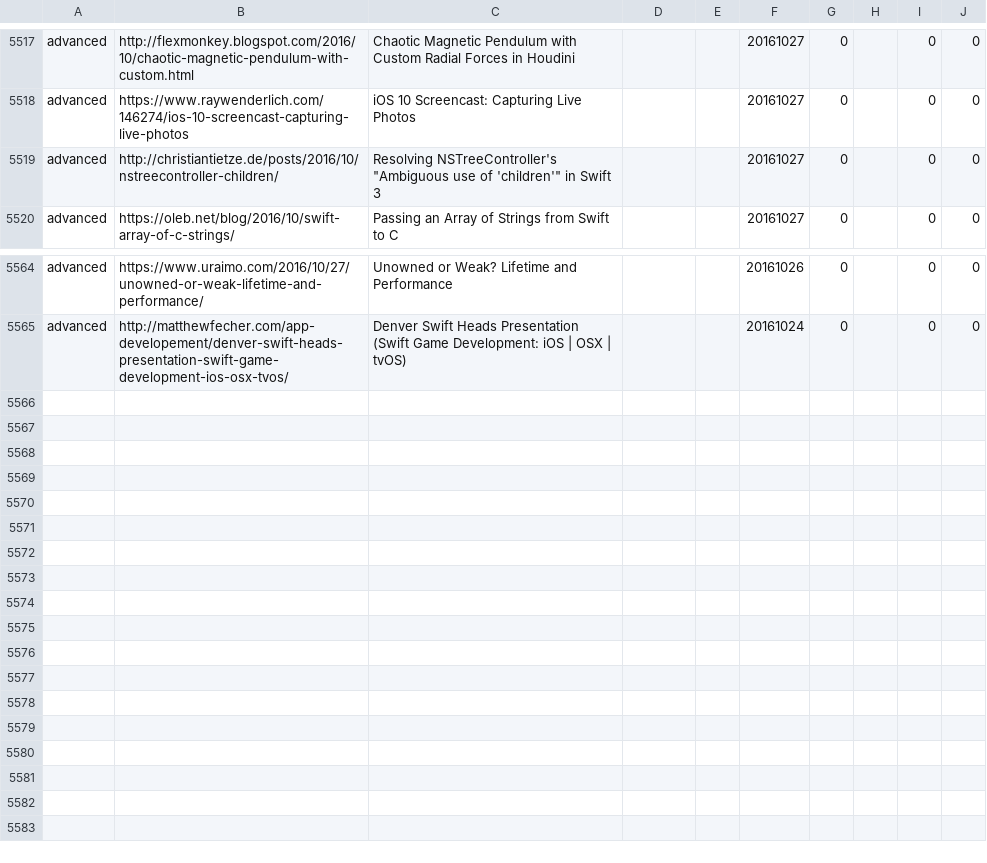
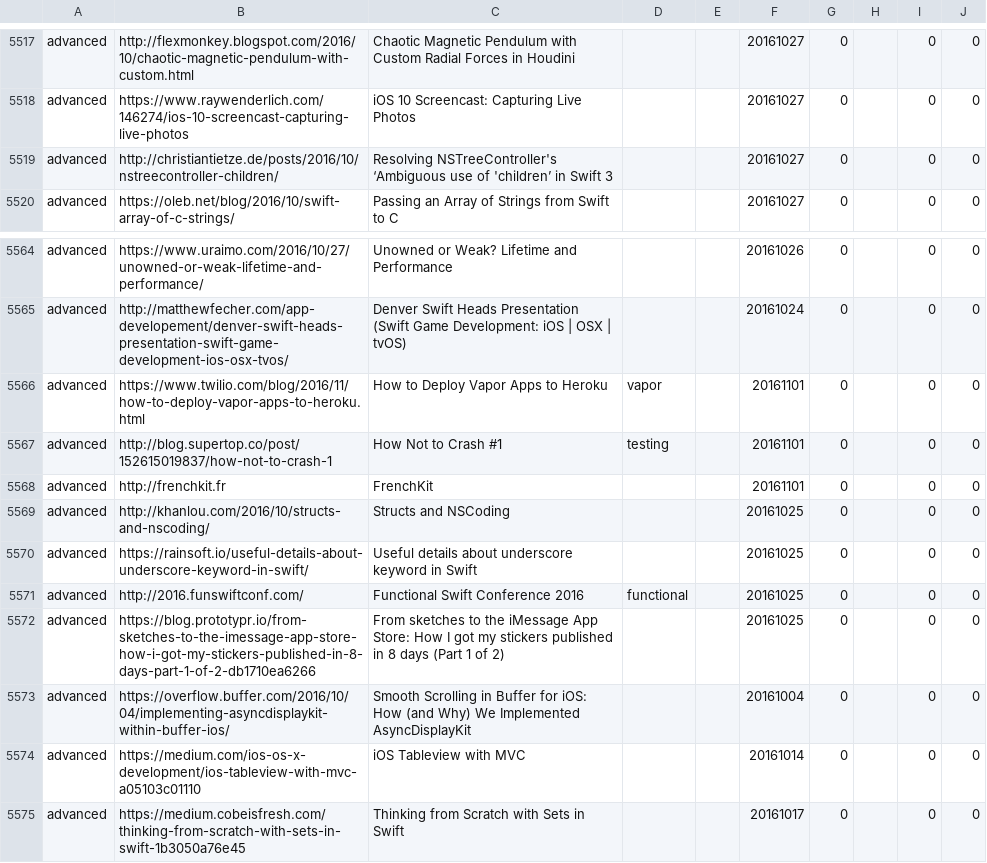
Before and after one commit to melling/SwiftResources, a TSV file: swift_urls.tsv, drawn as a sheet; only a part is shown, gaps mark what is left out.

Commit message:
More urls

```diff
--- a/swift_urls.tsv
+++ b/swift_urls.tsv
@@ -5518,3 +5518,3 @@ advanced	http://flexmonkey.blogspot.com/2016/10/chaotic-magnetic-pendulum-with-c
 advanced	https://www.raywenderlich.com/146274/ios-10-screencast-capturing-live-photos	iOS 10 Screencast: Capturing Live Photos			20161027	0		0	0
-advanced	http://christiantietze.de/posts/2016/10/nstreecontroller-children/	Resolving NSTreeController's "Ambiguous use of 'children'" in Swift 3			20161027	0		0	0
+advanced	http://christiantietze.de/posts/2016/10/nstreecontroller-children/	Resolving NSTreeController's ‘Ambiguous use of 'children’ in Swift 3			20161027	0		0	0
 advanced	https://oleb.net/blog/2016/10/swift-array-of-c-strings/	Passing an Array of Strings from Swift to C			20161027	0		0	0
@@ -5565 +5565,11 @@ advanced	https://www.uraimo.com/2016/10/27/unowned-or-weak-lifetime-and-performa
 advanced	http://matthewfecher.com/app-developement/denver-swift-heads-presentation-swift-game-development-ios-osx-tvos/	Denver Swift Heads Presentation (Swift Game Development: iOS | OSX | tvOS)			20161024	0		0	0
+advanced	https://www.twilio.com/blog/2016/11/how-to-deploy-vapor-apps-to-heroku.html	How to Deploy Vapor Apps to Heroku	vapor		20161101	0		0	0
+advanced	http://blog.supertop.co/post/152615019837/how-not-to-crash-1	How Not to Crash #1	testing		20161101	0		0	0
+advanced	http://frenchkit.fr	FrenchKit			20161101	0		0	0
+advanced	http://khanlou.com/2016/10/structs-and-nscoding/	Structs and NSCoding			20161025	0		0	0
+advanced	https://rainsoft.io/useful-details-about-underscore-keyword-in-swift/	Useful details about underscore keyword in Swift			20161025	0		0	0
+advanced	http://2016.funswiftconf.com/	Functional Swift Conference 2016	functional		20161025	0		0	0
+advanced	https://blog.prototypr.io/from-sketches-to-the-imessage-app-store-how-i-got-my-stickers-published-in-8-days-part-1-of-2-db1710ea6266	From sketches to the iMessage App Store: How I got my stickers published in 8 days (Part 1 of 2)			20161025	0		0	0
+advanced	https://overflow.buffer.com/2016/10/04/implementing-asyncdisplaykit-within-buffer-ios/	Smooth Scrolling in Buffer for iOS: How (and Why) We Implemented AsyncDisplayKit			20161004	0		0	0
+advanced	https://medium.com/ios-os-x-development/ios-tableview-with-mvc-a05103c01110	iOS Tableview with MVC			20161014	0		0	0
+advanced	https://medium.cobeisfresh.com/thinking-from-scratch-with-sets-in-swift-1b3050a76e45	Thinking from Scratch with Sets in Swift			20161017	0		0	0
```
